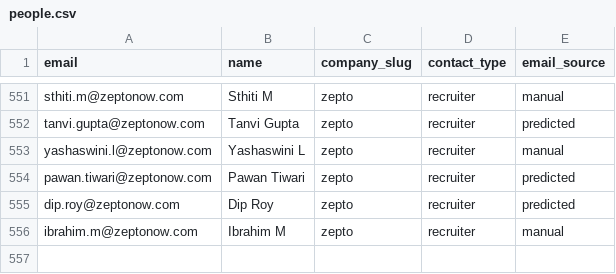
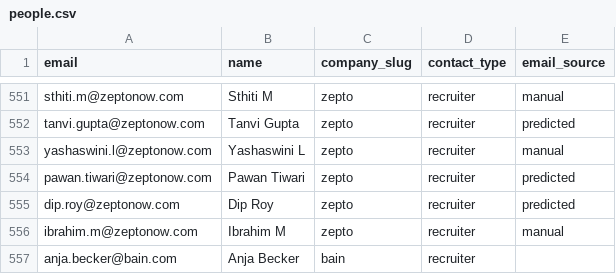
Before and after one commit to Kushalgt/email-sender, a CSV file: people.csv, drawn as a sheet; only a part is shown, gaps mark what is left out; the diff names each change by its address in the sheet, - before the commit and + after, or states it on an @@ line.

Commit message:
feat: Add Bain & Company to companies and jobs; update recruiter entry for Bain

```diff
--- a/people.csv
+++ b/people.csv
+row 557: anja.becker@bain.com | Anja Becker | bain | recruiter
```
Also changed, not shown: companies.csv, jobs.csv, 1 other file.
